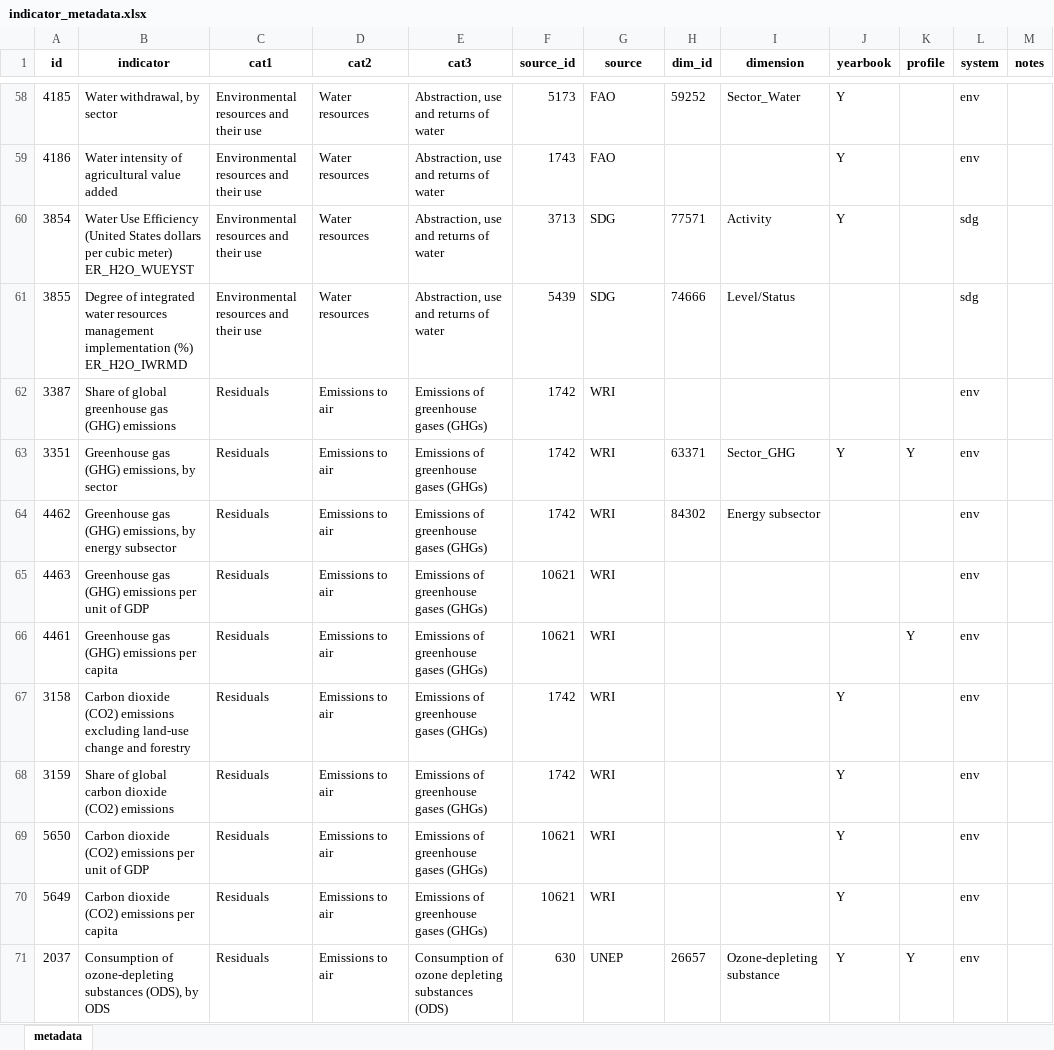
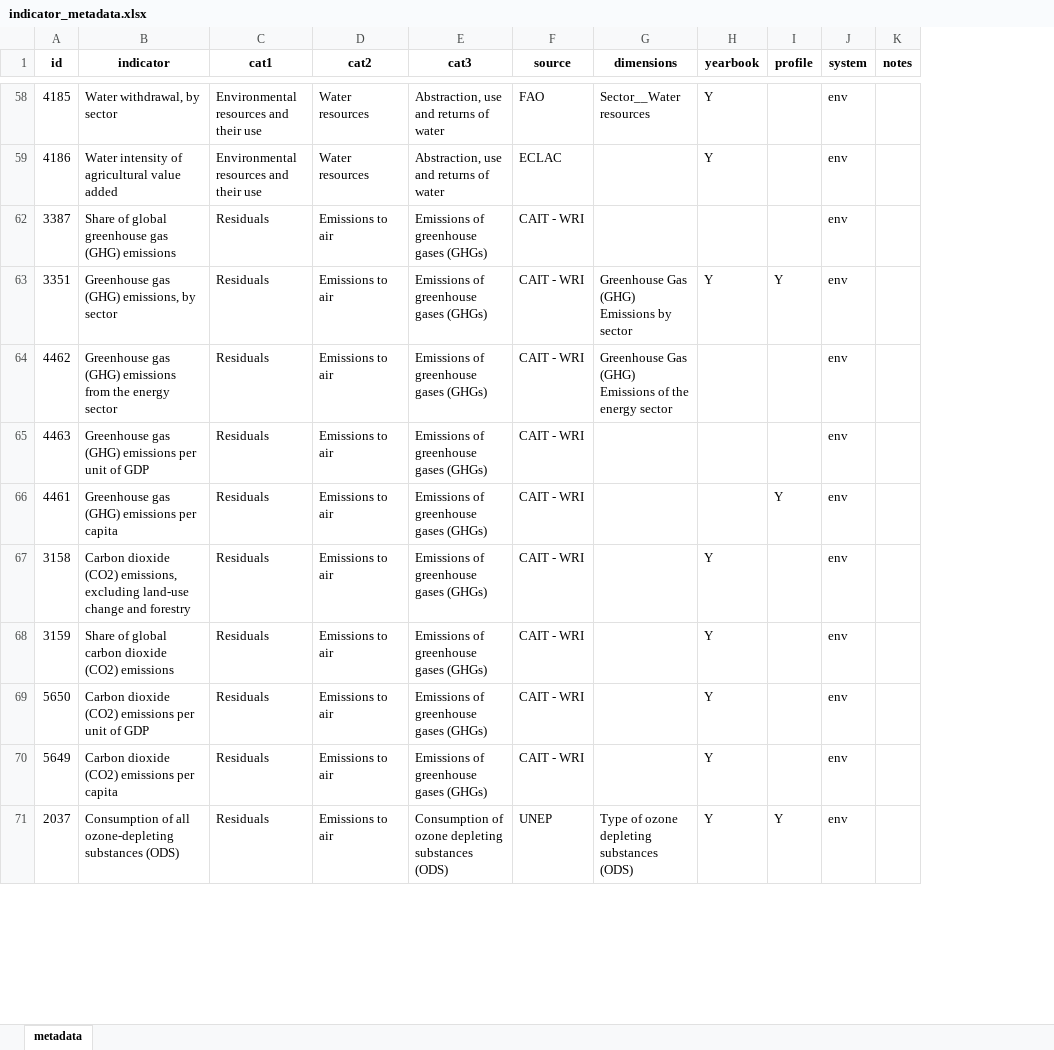
Before and after one commit to alexisathens/cepalstat-data-upload, an Excel workbook: Data/indicator_metadata.xlsx, sheet metadata, drawn as a sheet; only a part is shown, gaps mark what is left out; values as stored, in another font and other column widths than the file's, no borders; removed rows and columns are numbered as before the commit, all else as after; the diff covers the shown part only; the diff names each change by its address in the sheet, - before the commit and + after, or states it on an @@ line.

```diff
--- a/Data/indicator_metadata.xlsx (sheet metadata)
+++ b/Data/indicator_metadata.xlsx (sheet metadata)
-column F (source_id), rows 58-59: 5173 | 1743; rows 62-71: 1742 | 1742 | 1742 | 10621 | 10621 | 1742 | 1742 | 10621 | 10621 | 630
-column H (dim_id), row 58: 59252; rows 63-71: 63371 | 84302 |  |  |  |  |  |  | 26657
-column I (dimension), row 58: Sector_Water; rows 63-71: Sector_GHG | Energy subsector |  |  |  |  |  |  | Ozone-depleting substance
+column G (dimensions), rows 58-71: Sector__Water resources |  |  | Greenhouse Gas (GHG) Emissions by sector | Greenhouse Gas (GHG) Emissions of the energy sector |  |  |  |  |  |  | Type of ozone depleting substances (ODS)
-F59 (source): FAO
+F59 (source): ECLAC
-row 60: 3854 | Water Use Efficiency (United States dollars per cubic meter) ER_H2O_WUEYST | Environmental resources and their use | Water resources | Abstraction, use and returns of water | 3713 | SDG | 77571 | Activity | Y |  | sdg
-row 61: 3855 | Degree of integrated water resources management implementation (%) ER_H2O_IWRMD | Environmental resources and their use | Water resources | Abstraction, use and returns of water | 5439 | SDG | 74666 | Level/Status |  |  | sdg
-F62:F70 (source): WRI
+F62:F70 (source): CAIT - WRI
-B64 (indicator): …gas (GHG) emissions, by energy subsector
+B64 (indicator): …gas (GHG) emissions from the energy sector
-B67 (indicator): …dioxide (CO2) emissions excluding land-use…
+B67 (indicator): …dioxide (CO2) emissions, excluding land-use…
-B71 (indicator): Consumption of ozone-depleting substances (ODS), by ODS
+B71 (indicator): Consumption of all ozone-depleting substances (ODS)
```
Also changed, not shown: 25 removed rows, 30 edited cells and cell formats elsewhere in this sheet, hidden cells.
